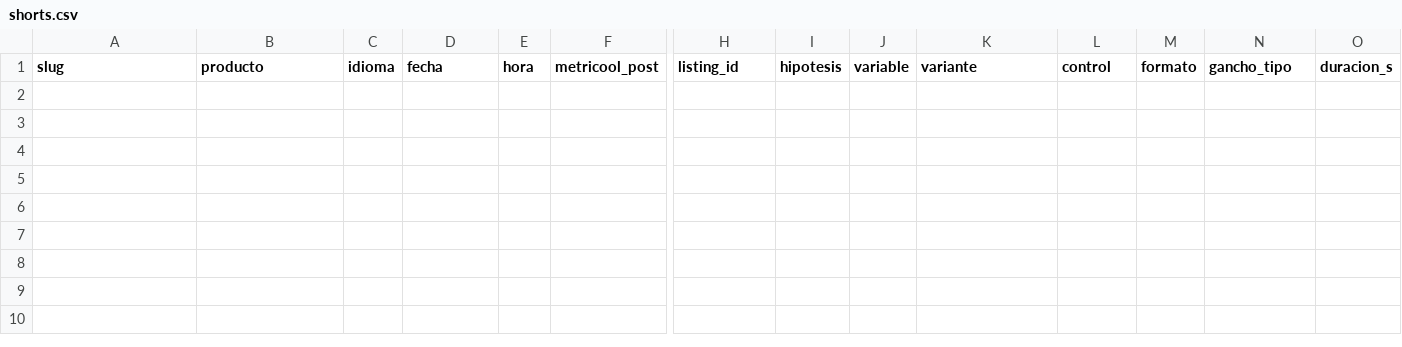
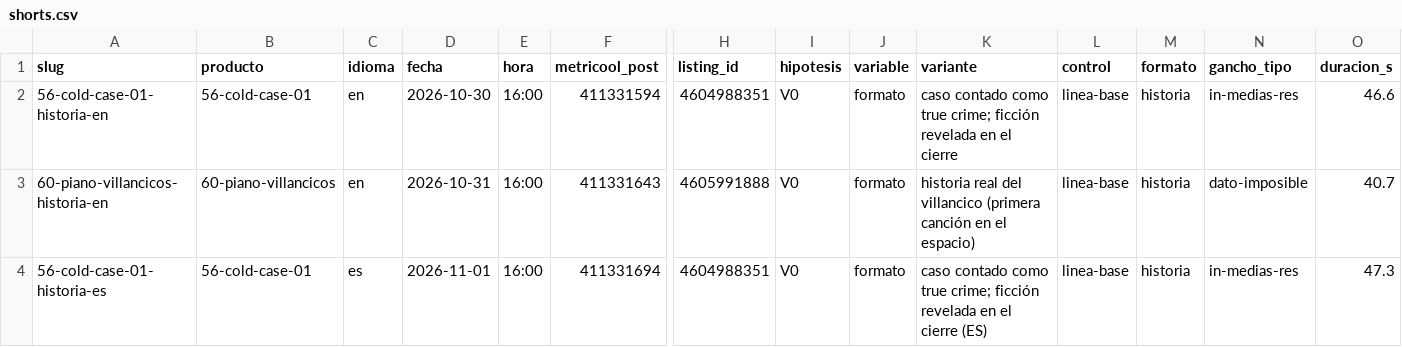
Before and after one commit to cdevidts/NLPAGE, a CSV file: docs/viral/shorts.csv, drawn as a sheet; only a part is shown, gaps mark what is left out; rows hold the shown columns only; the diff names each change by its address in the sheet, - before the commit and + after, or states it on an @@ line.

```diff
--- a/docs/viral/shorts.csv
+++ b/docs/viral/shorts.csv
+row 2: 56-cold-case-01-historia-en | 56-cold-case-01 | en | 2026-10-30 | 16:00 | 411331594 | 4604988351 | V0 | formato | caso contado como true crime; ficción revelada en el cierre | linea-base | historia | in-medias-res | 46.6
+row 3: 60-piano-villancicos-historia-en | 60-piano-villancicos | en | 2026-10-31 | 16:00 | 411331643 | 4605991888 | V0 | formato | historia real del villancico (primera canción en el espacio) | linea-base | historia | dato-imposible | 40.7
+row 4: 56-cold-case-01-historia-es | 56-cold-case-01 | es | 2026-11-01 | 16:00 | 411331694 | 4604988351 | V0 | formato | caso contado como true crime; ficción revelada en el cierre (ES) | linea-base | historia | in-medias-res | 47.3
```
